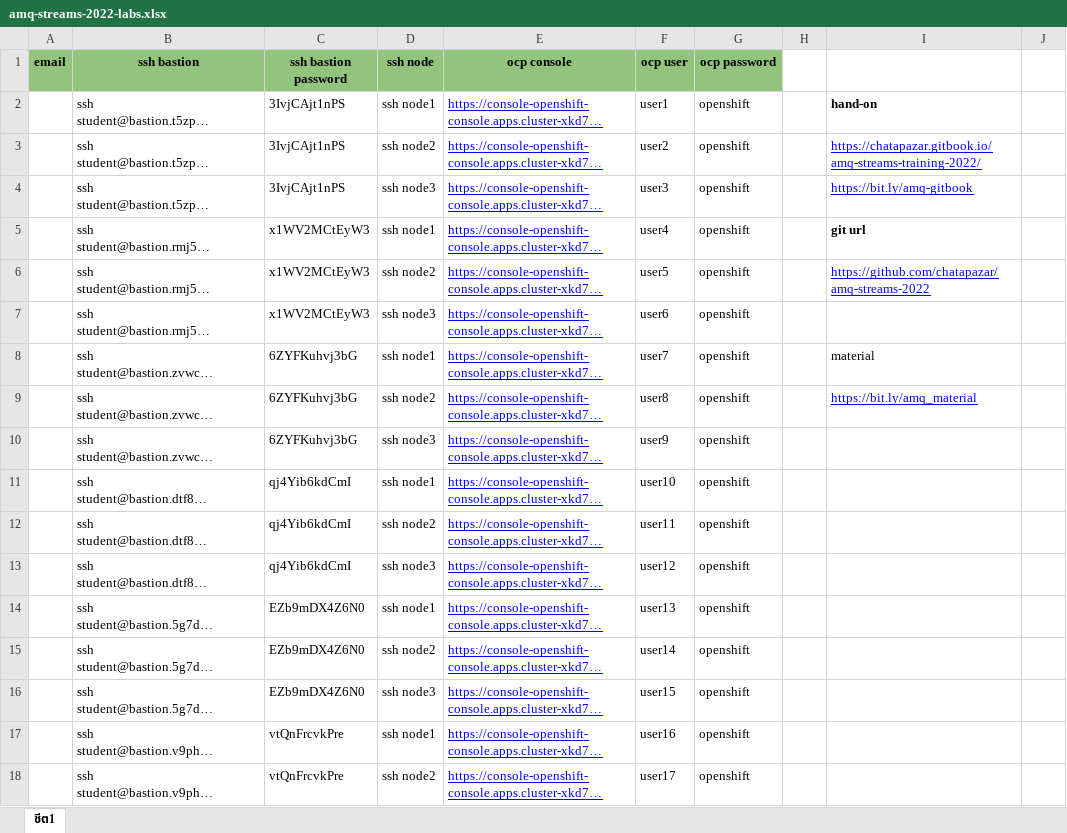
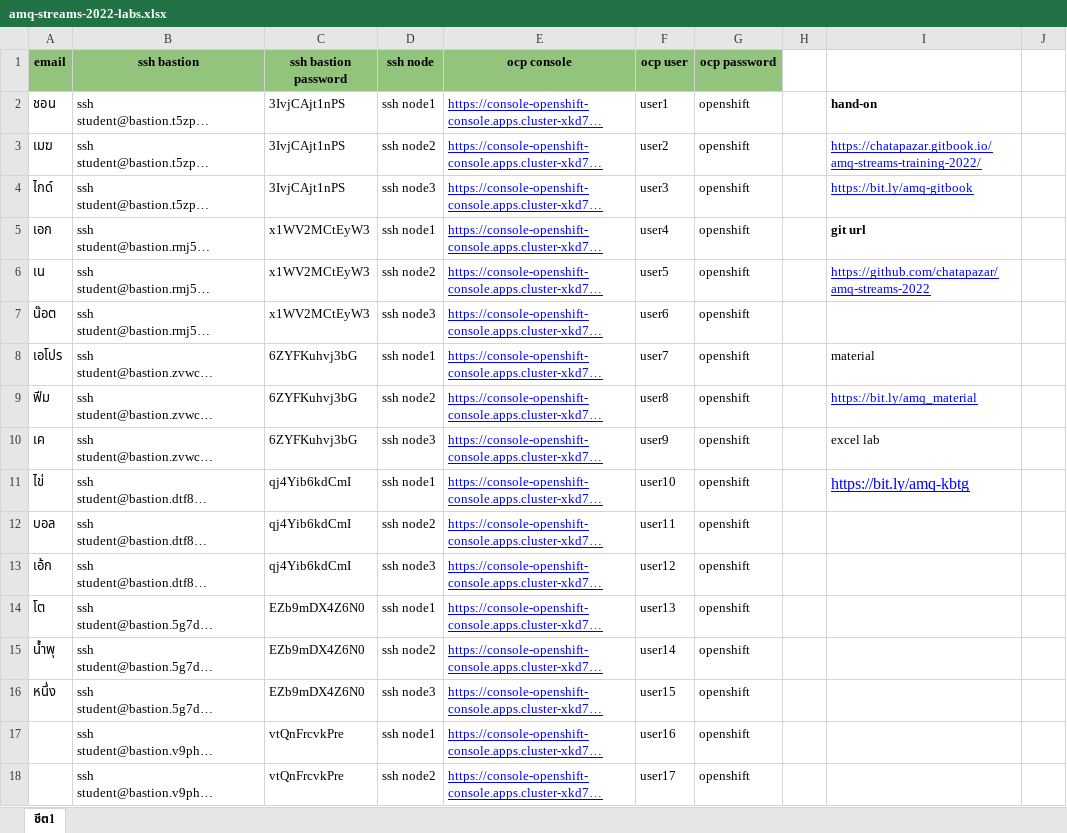
Before and after one commit to audomsak/audomsak, an Excel workbook: kbtg-training/amq-streams-2022-labs.xlsx, sheet ชีต1, drawn as a sheet; only a part is shown; long unchanged cells end in …; values as stored, in another font and other column widths than the file's, no borders; charts and pictures not drawn; the diff names each change by its address in the sheet, - before the commit and + after, or states it on an @@ line.

Commit message:
Updated lab booking sheet

```diff
--- a/kbtg-training/amq-streams-2022-labs.xlsx (sheet ชีต1)
+++ b/kbtg-training/amq-streams-2022-labs.xlsx (sheet ชีต1)
-A2 (email): (empty)
+A2 (email): ชอน
-A3 (email): (empty)
+A3 (email): เมฆ
-A4 (email): (empty)
+A4 (email): ไกด์
-A5 (email): (empty)
+A5 (email): เอก
-A6 (email): (empty)
+A6 (email): เน
-A7 (email): (empty)
+A7 (email): น๊อต
-A8 (email): (empty)
+A8 (email): เอโปร
-A9 (email): (empty)
+A9 (email): ฟีม
-A10 (email): (empty)
+A10 (email): เค
-I10: (empty)
+I10: excel lab
-A11 (email): (empty)
+A11 (email): ไข่
-I11: (empty)
+I11: https://bit.ly/amq-kbtg
-A12 (email): (empty)
+A12 (email): บอล
-A13 (email): (empty)
+A13 (email): เอ้ก
-A14 (email): (empty)
+A14 (email): โต
-A15 (email): (empty)
+A15 (email): น้ำพุ
-A16 (email): (empty)
+A16 (email): หนึ่ง
```
